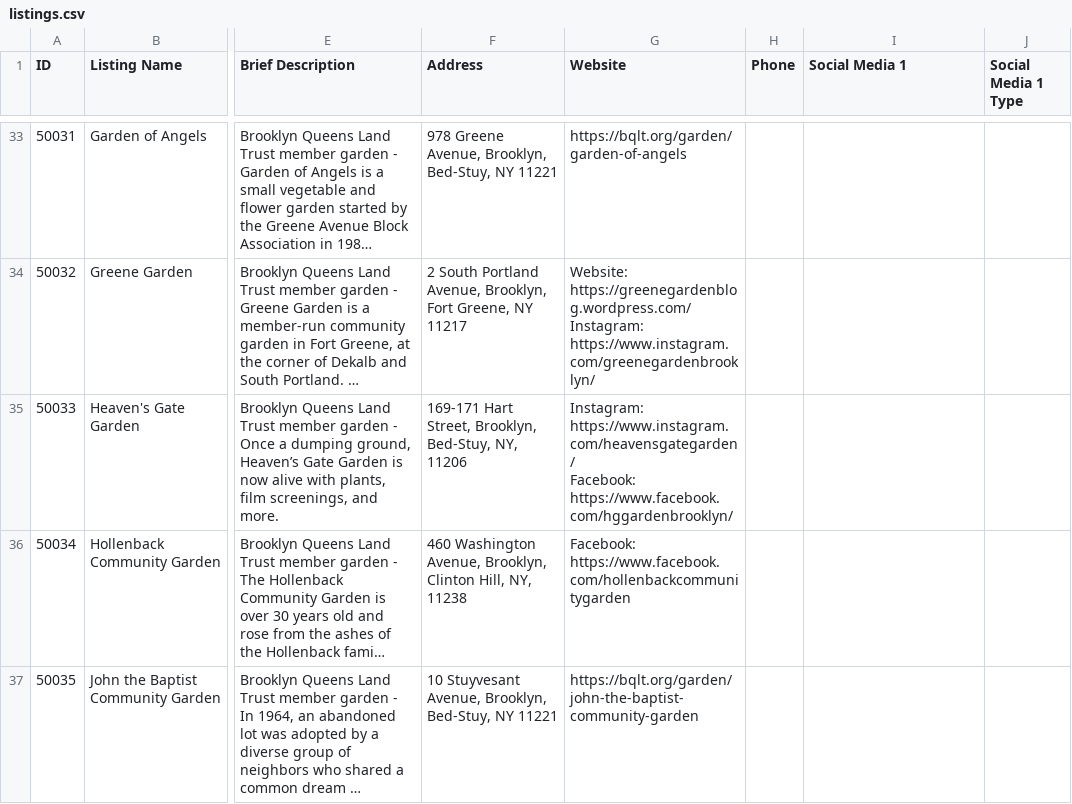
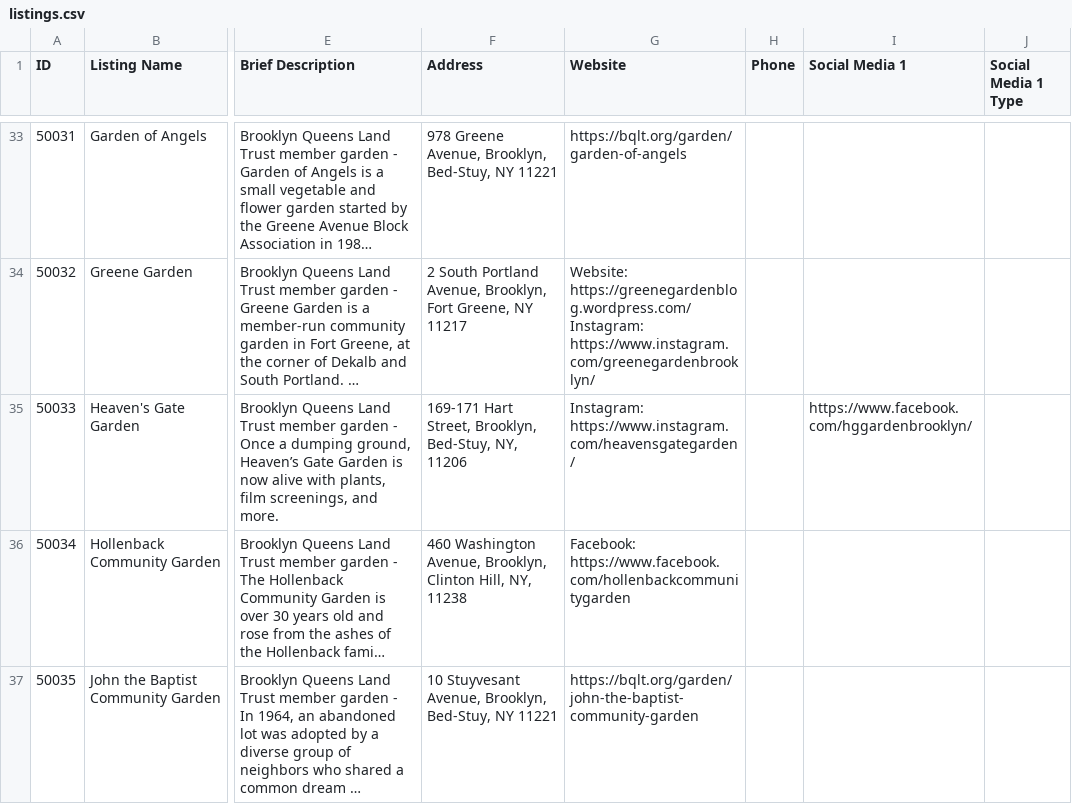
Before and after one commit to CEANYC/directory-map, a CSV file: public/data/listings.csv, drawn as a sheet; only a part is shown, gaps mark what is left out; long unchanged cells end in …; ↵ is a line break in a cell; the diff names each change by its address in the sheet, - before the commit and + after, or states it on an @@ line.

Commit message:
Update listings

```diff
--- a/public/data/listings.csv
+++ b/public/data/listings.csv
-G35 (Website): Instagram: https://www.instagram.com/heavensgategarden/ ↵ Facebook: https://www.facebook.com/hggardenbrooklyn/
+G35 (Website): Instagram: https://www.instagram.com/heavensgategarden/
-I35 (Social Media 1): (empty)
+I35 (Social Media 1): https://www.facebook.com/hggardenbrooklyn/
```
